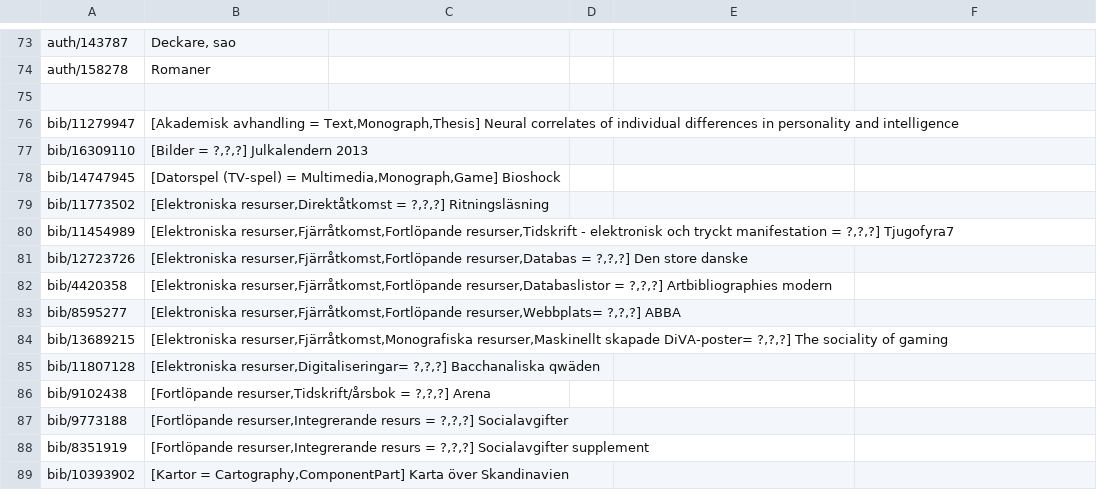
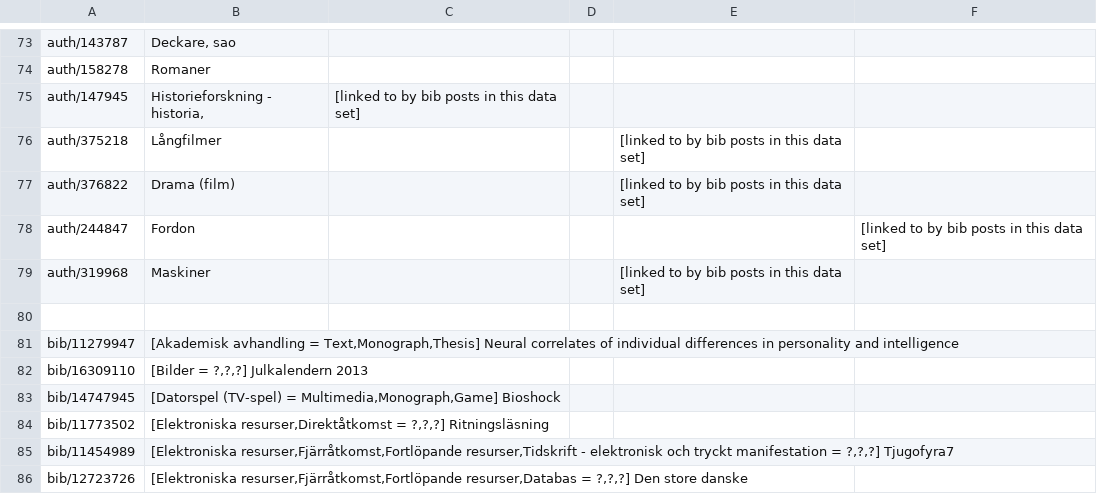
Before and after one commit to libris/librisxl, a TSV file: librisxl-tools/scripts/example_records.tsv, drawn as a sheet; only a part is shown, gaps mark what is left out; the shorter side is filled out with more unchanged rows.

Commit message:
Added a series of auth posts to the test data set, which are linked to from bib posts in the same data set.
ListRecordTrees in working but incomplete condition.

```diff
--- a/librisxl-tools/scripts/example_records.tsv
+++ b/librisxl-tools/scripts/example_records.tsv
@@ -74,2 +74,7 @@ auth/143787	Deckare, sao
 auth/158278	Romaner
+auth/147945	Historieforskning - historia,	[linked to by bib posts in this data set]
+auth/375218	Långfilmer 	    		[linked to by bib posts in this data set]
+auth/376822	Drama (film)			[linked to by bib posts in this data set]
+auth/244847	Fordon				[linked to by bib posts in this data set]
+auth/319968	Maskiner			[linked to by bib posts in this data set]
 
```
Also changed, not shown: 1 other file.
